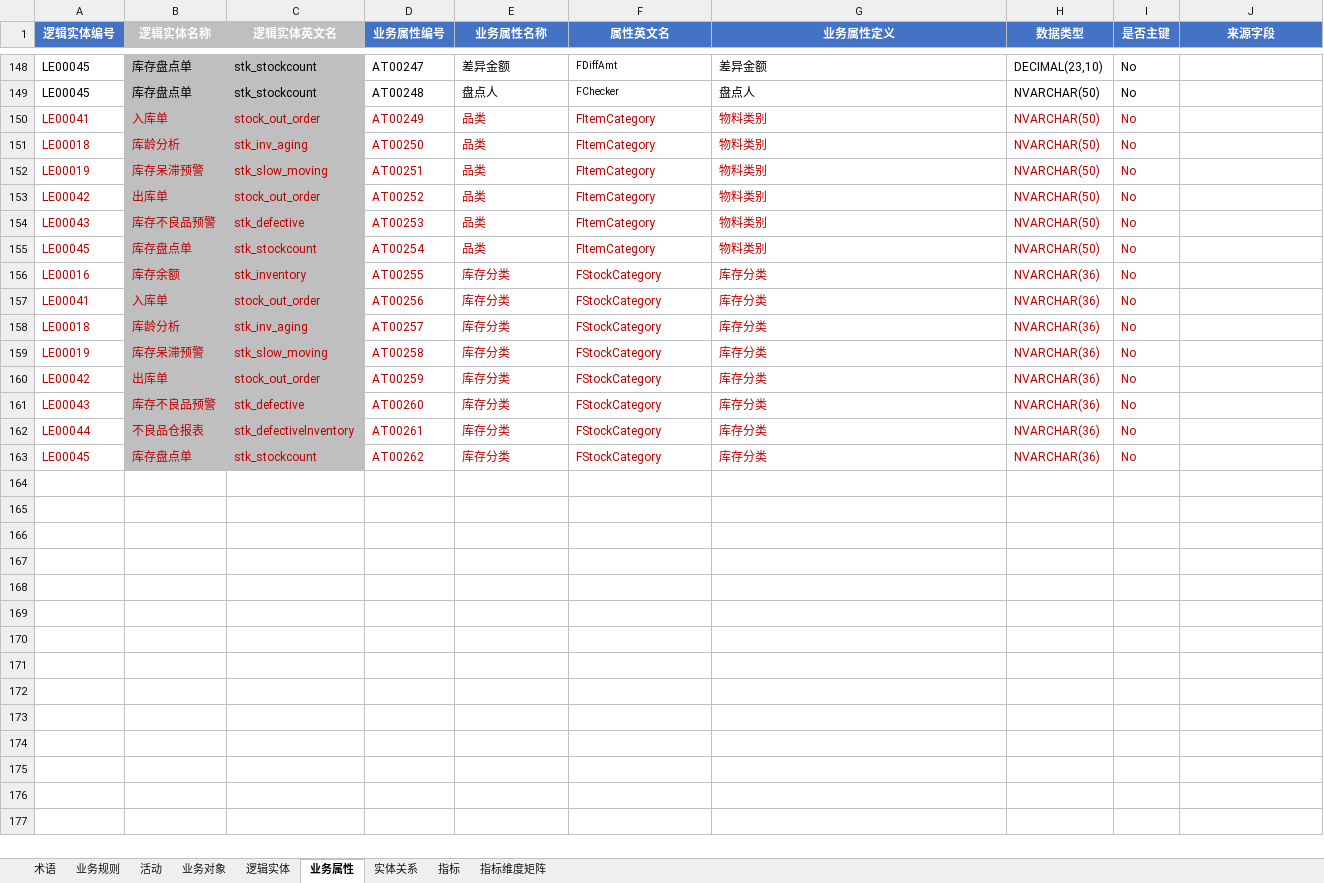
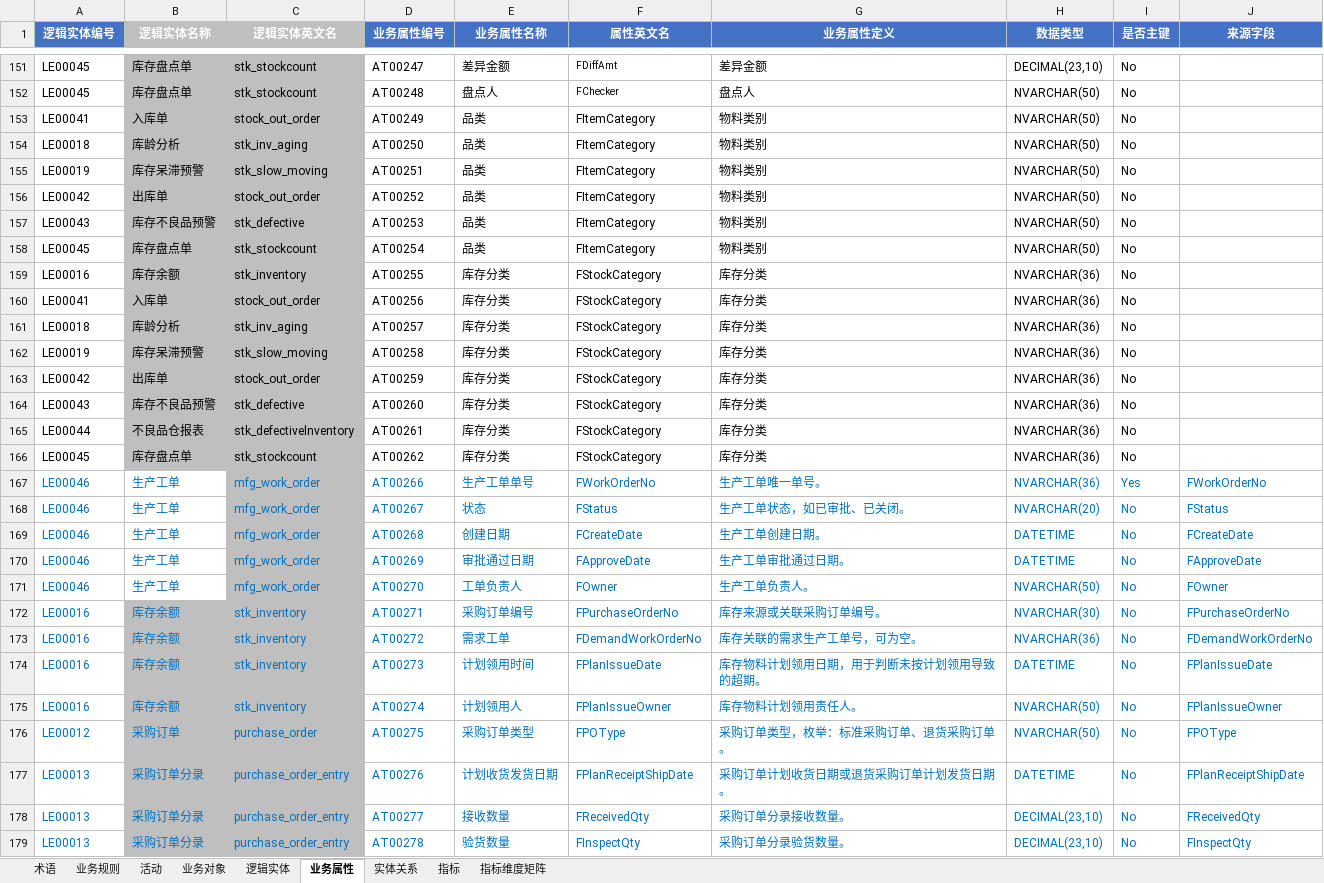
Before and after one commit to tianzj890107/openchat-BI, an Excel workbook: ChatBI业务元数据_硕磐财务管理.xlsx, sheet 业务属性, drawn as a sheet; only a part is shown, gaps mark what is left out; values as stored, in another font and other column widths than the file's, no borders; addresses are those after the commit; the diff covers the shown part only; the diff names each change by its address in the sheet, - before the commit and + after, or states it on an @@ line.

```diff
--- a/ChatBI业务元数据_硕磐财务管理.xlsx (sheet 业务属性)
+++ b/ChatBI业务元数据_硕磐财务管理.xlsx (sheet 业务属性)
-A153:I166 text colour: #C00000
+A153:I166 text colour: black
+row 167: LE00046 | 生产工单 | mfg_work_order | AT00266 | 生产工单单号 | FWorkOrderNo | 生产工单唯一单号。 | NVARCHAR(36) | Yes | FWorkOrderNo
+row 168: LE00046 | 生产工单 | mfg_work_order | AT00267 | 状态 | FStatus | 生产工单状态，如已审批、已关闭。 | NVARCHAR(20) | No | FStatus
+row 169: LE00046 | 生产工单 | mfg_work_order | AT00268 | 创建日期 | FCreateDate | 生产工单创建日期。 | DATETIME | No | FCreateDate
+row 170: LE00046 | 生产工单 | mfg_work_order | AT00269 | 审批通过日期 | FApproveDate | 生产工单审批通过日期。 | DATETIME | No | FApproveDate
+row 171: LE00046 | 生产工单 | mfg_work_order | AT00270 | 工单负责人 | FOwner | 生产工单负责人。 | NVARCHAR(50) | No | FOwner
+row 172: LE00016 | 库存余额 | stk_inventory | AT00271 | 采购订单编号 | FPurchaseOrderNo | 库存来源或关联采购订单编号。 | NVARCHAR(30) | No | FPurchaseOrderNo
+row 173: LE00016 | 库存余额 | stk_inventory | AT00272 | 需求工单 | FDemandWorkOrderNo | 库存关联的需求生产工单号，可为空。 | NVARCHAR(36) | No | FDemandWorkOrderNo
+row 174: LE00016 | 库存余额 | stk_inventory | AT00273 | 计划领用时间 | FPlanIssueDate | 库存物料计划领用日期，用于判断未按计划领用导致的超期。 | DATETIME | No | FPlanIssueDate
+row 175: LE00016 | 库存余额 | stk_inventory | AT00274 | 计划领用人 | FPlanIssueOwner | 库存物料计划领用责任人。 | NVARCHAR(50) | No | FPlanIssueOwner
+row 176: LE00012 | 采购订单 | purchase_order | AT00275 | 采购订单类型 | FPOType | 采购订单类型，枚举：标准采购订单、退货采购订单。 | NVARCHAR(50) | No | FPOType
+row 177: LE00013 | 采购订单分录 | purchase_order_entry | AT00276 | 计划收货发货日期 | FPlanReceiptShipDate | 采购订单计划收货日期或退货采购订单计划发货日期。 | DATETIME | No | FPlanReceiptShipDate
+row 178: LE00013 | 采购订单分录 | purchase_order_entry | AT00277 | 接收数量 | FReceivedQty | 采购订单分录接收数量。 | DECIMAL(23,10) | No | FReceivedQty
+row 179: LE00013 | 采购订单分录 | purchase_order_entry | AT00278 | 验货数量 | FInspectQty | 采购订单分录验货数量。 | DECIMAL(23,10) | No | FInspectQty
```
Also changed, not shown: 83 added rows and 8 edited cells elsewhere in this sheet, sheet 逻辑实体, sheet 业务对象, sheet 业务规则, sheet 实体关系, sheet 术语, 7 other files.
